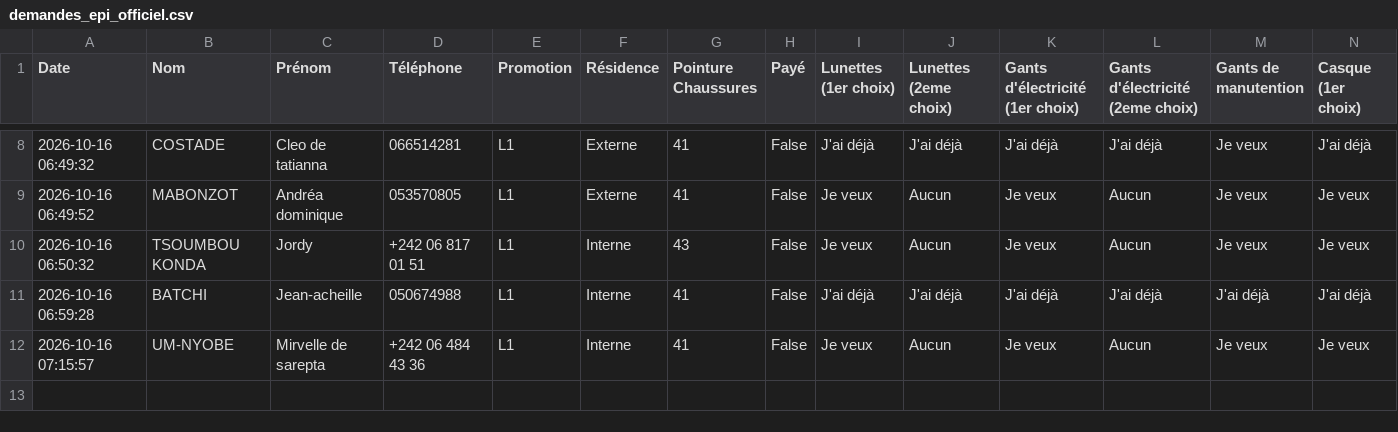
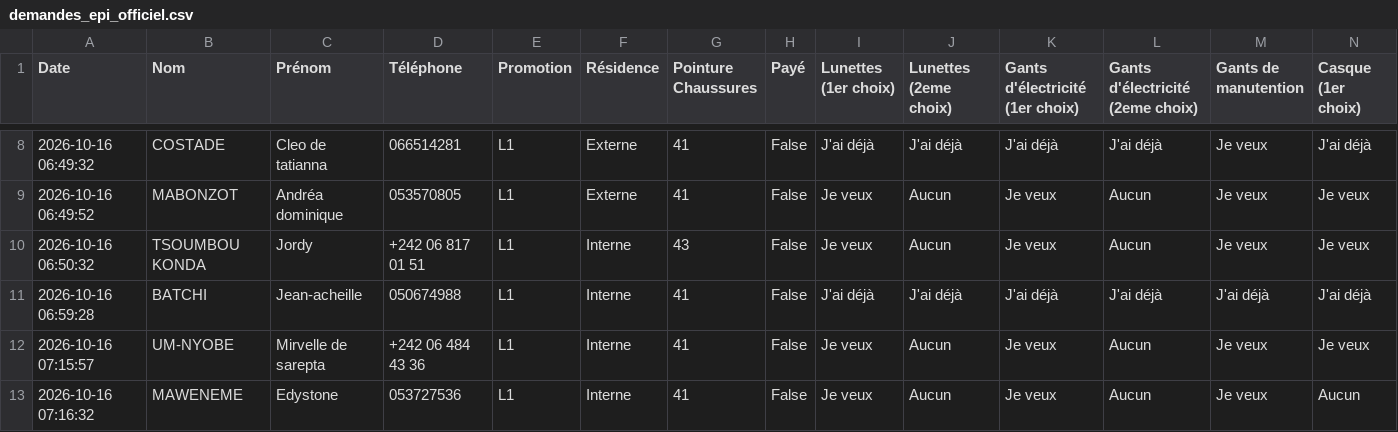
Before and after one commit to ombeandongaseth-ops/EPI-L1, a CSV file: demandes_epi_officiel.csv, drawn as a sheet; only a part is shown, gaps mark what is left out; rows hold the shown columns only; the diff names each change by its address in the sheet, - before the commit and + after, or states it on an @@ line.

Commit message:
Mise à jour automatique des données EPI

```diff
--- a/demandes_epi_officiel.csv
+++ b/demandes_epi_officiel.csv
+row 13: 2026-10-16 07:16:32 | MAWENEME | Edystone | 053727536 | L1 | Interne | 41 | False | Je veux | Aucun | Je veux | Aucun | Je veux | Aucun
```
